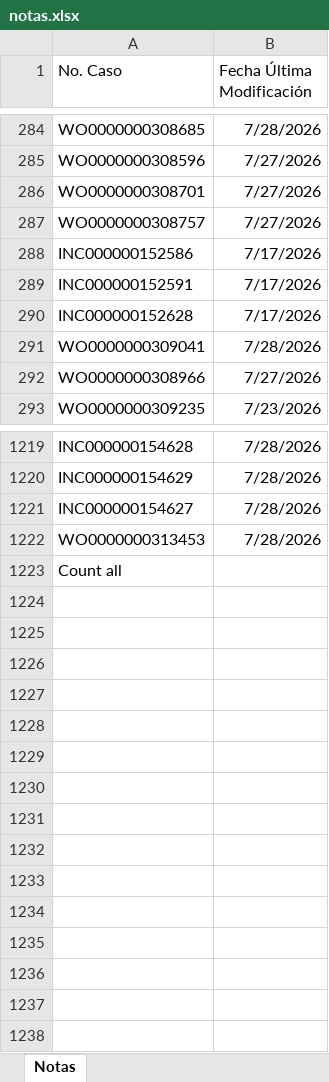
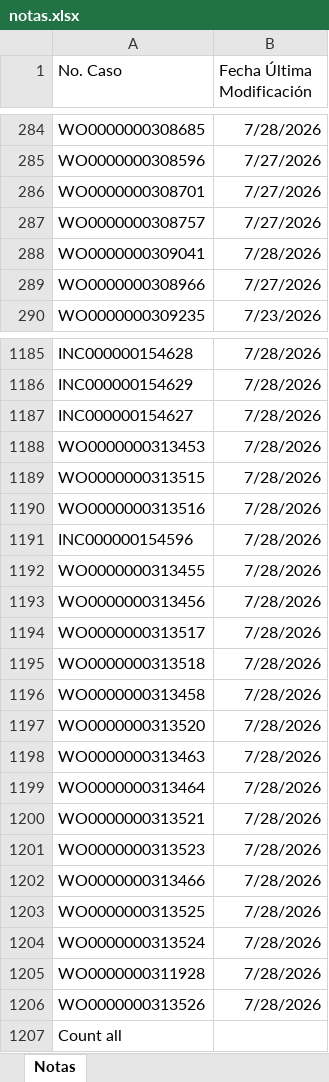
Before and after one commit to gersoncs/SPT, an Excel workbook: notas.xlsx, sheet Notas, drawn as a sheet; only a part is shown, gaps mark what is left out; values as stored, in another font and other column widths than the file's, no borders; removed rows and columns are numbered as before the commit, all else as after; the diff covers the shown part only; the diff names each change by its address in the sheet, - before the commit and + after, or states it on an @@ line.

```diff
--- a/notas.xlsx (sheet Notas)
+++ b/notas.xlsx (sheet Notas)
-row 288: INC000000152586 | 7/17/2026
-row 289: INC000000152591 | 7/17/2026
-row 290: INC000000152628 | 7/17/2026
+row 1189: WO0000000313515 | 7/28/2026
+row 1190: WO0000000313516 | 7/28/2026
+row 1191: INC000000154596 | 7/28/2026
+row 1192: WO0000000313455 | 7/28/2026
+row 1193: WO0000000313456 | 7/28/2026
+row 1194: WO0000000313517 | 7/28/2026
+row 1195: WO0000000313518 | 7/28/2026
+row 1196: WO0000000313458 | 7/28/2026
+row 1197: WO0000000313520 | 7/28/2026
+row 1198: WO0000000313463 | 7/28/2026
+row 1199: WO0000000313464 | 7/28/2026
+row 1200: WO0000000313521 | 7/28/2026
+row 1201: WO0000000313523 | 7/28/2026
+row 1202: WO0000000313466 | 7/28/2026
+row 1203: WO0000000313525 | 7/28/2026
+row 1204: WO0000000313524 | 7/28/2026
+row 1205: WO0000000311928 | 7/28/2026
+row 1206: WO0000000313526 | 7/28/2026
```
Also changed, not shown: 9 added rows, 40 removed rows, 5 moved rows and 37 edited cells elsewhere in this sheet, datos.xlsx.
